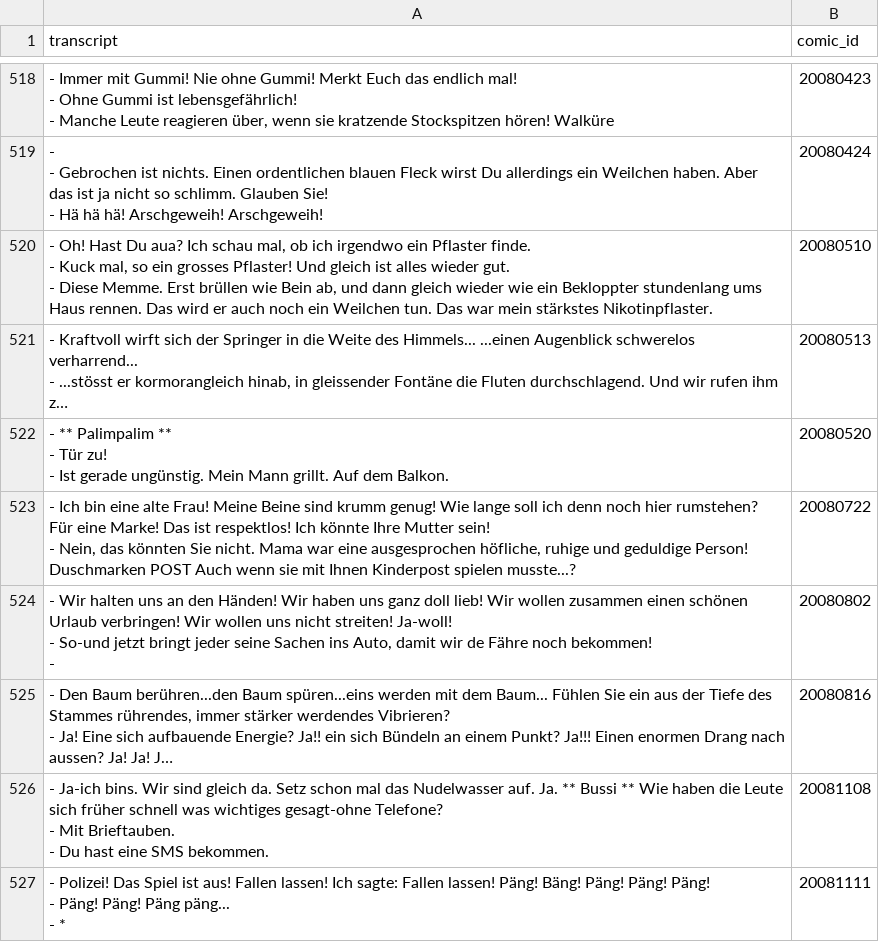
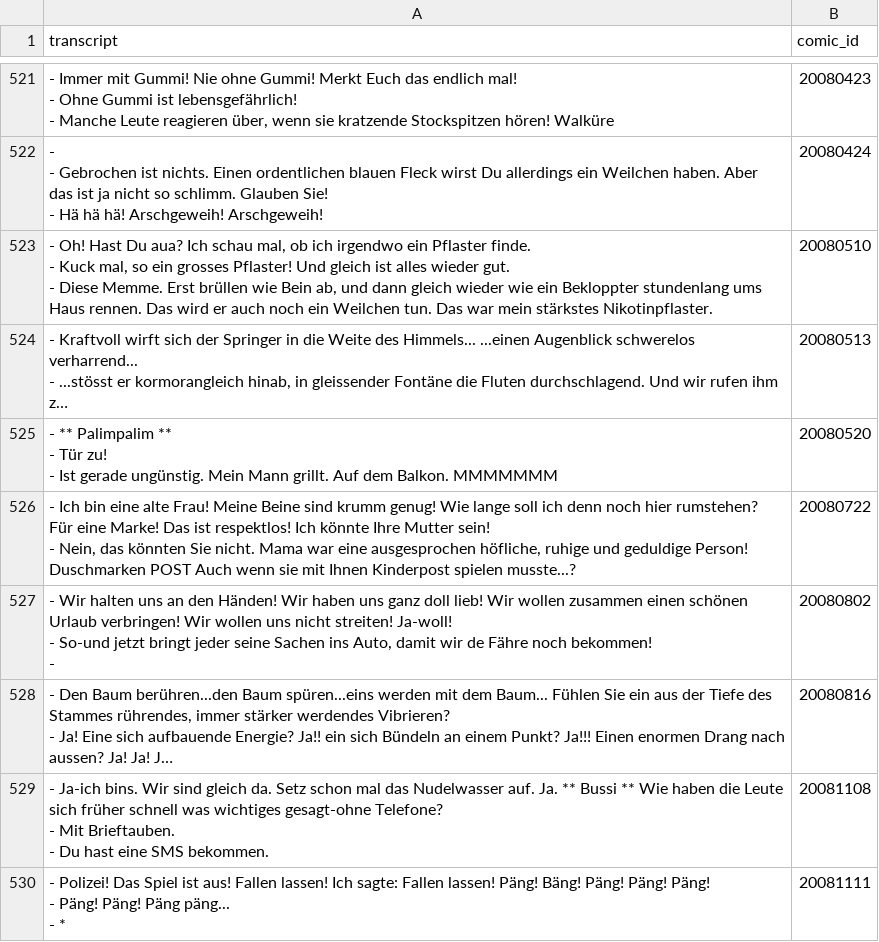
Before and after one commit to Dobby233Liu/garfield.csv, a CSV file: Tom.csv, drawn as a sheet; only a part is shown, gaps mark what is left out; long unchanged cells end in …; addresses are those after the commit; the diff covers the shown part only; the diff names each change by its address in the sheet, - before the commit and + after, or states it on an @@ line.

```diff
--- a/Tom.csv
+++ b/Tom.csv
-A525 (transcript): …dem Balkon.
+A525 (transcript): …dem Balkon. MMMMMMM
```
Also changed, not shown: 7 added rows and 2 edited cells elsewhere in this file, 11 other files.
